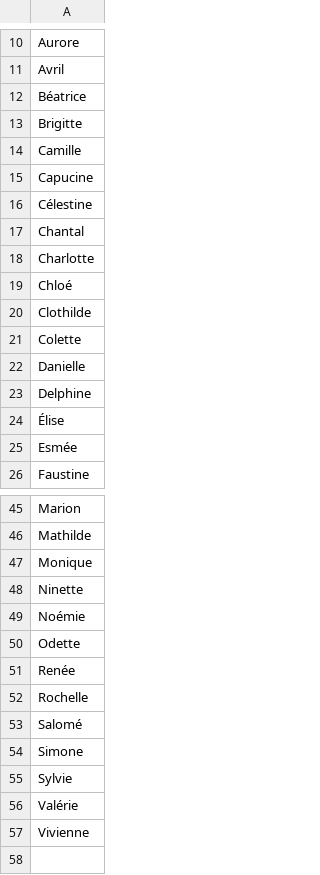
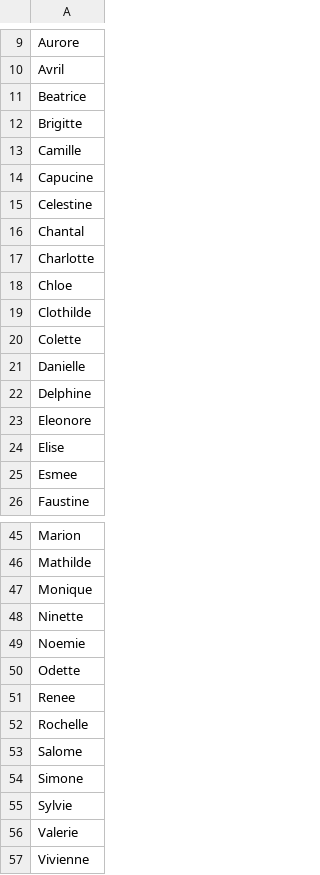
Before and after one commit to Viktor-Butkovich/Second-Earth-game, a CSV file: text/names/french_first_names_female.csv, drawn as a sheet; only a part is shown, gaps mark what is left out; the diff covers the shown part only.

Commit message:
Knowledge tweaks, name character fixes

```diff
--- a/text/names/french_first_names_female.csv
+++ b/text/names/french_first_names_female.csv
@@ -11,3 +10,3 @@ Aurore
 Avril
-Béatrice
+Beatrice
 Brigitte
@@ -15,6 +14,6 @@ Camille
 Capucine
-Célestine
+Celestine
 Chantal
 Charlotte
-Chloé
+Chloe
 Clothilde
@@ -23,4 +22,5 @@ Danielle
 Delphine
-Élise
-Esmée
+Eleonore
+Elise
+Esmee
 Faustine
@@ -48,10 +48,10 @@ Monique
 Ninette
-Noémie
+Noemie
 Odette
-Renée
+Renee
 Rochelle
-Salomé
+Salome
 Simone
 Sylvie
-Valérie
+Valerie
 Vivienne
```
Also changed, not shown: 1 removed row and 3 edited cells elsewhere in this file, text/names/latin_first_names_female.csv, 3 other files.
